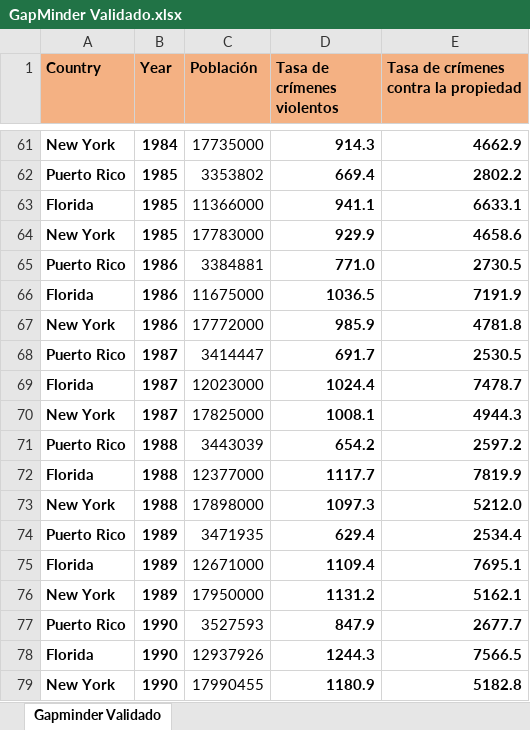
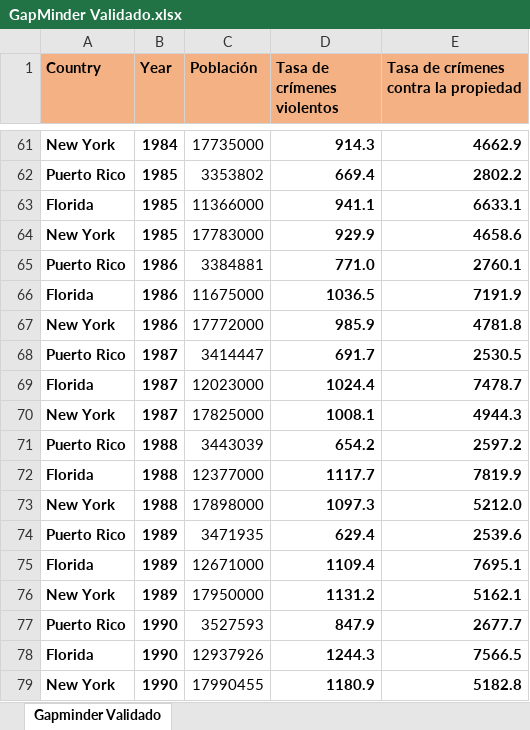
Before and after one commit to erduprojectarecibo/erduprojectarecibo.github.io, an Excel workbook: gapMinder-DT1/data/GapMinder Validado.xlsx, sheet Gapminder Validado, drawn as a sheet; only a part is shown, gaps mark what is left out; values as stored, in another font and other column widths than the file's, no borders; the diff names each change by its address in the sheet, - before the commit and + after, or states it on an @@ line.

Commit message:
Updated dt1_chartscript data and chart titles

```diff
--- a/gapMinder-DT1/data/GapMinder Validado.xlsx (sheet Gapminder Validado)
+++ b/gapMinder-DT1/data/GapMinder Validado.xlsx (sheet Gapminder Validado)
-E65: 2730.5
+E65: 2760.1
-E74: 2534.4
+E74: 2539.6
```
Also changed, not shown: 3 other files.
